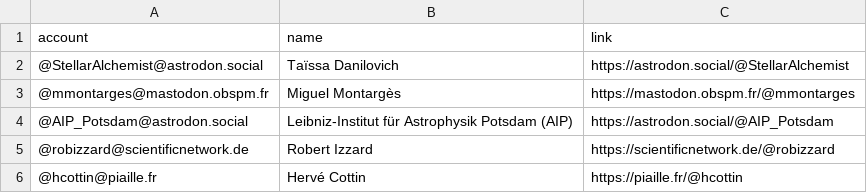
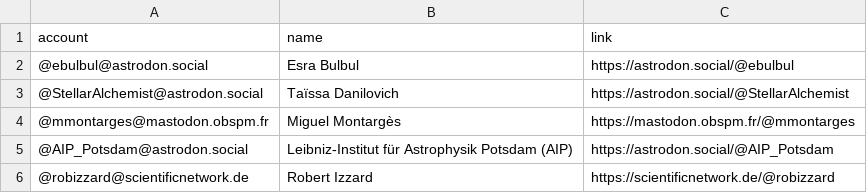
Before and after one commit to smaret/astrophysicists-on-mastodon, a CSV file: resources/users.csv, drawn as a sheet; only a part is shown; the shorter side is filled out with more unchanged rows.

Commit message:
Update the list

```diff
--- a/resources/users.csv
+++ b/resources/users.csv
@@ -1,2 +1,3 @@
 account,name,link
+@ebulbul@astrodon.social,Esra Bulbul,https://astrodon.social/@ebulbul
 @StellarAlchemist@astrodon.social,Taïssa Danilovich,https://astrodon.social/@StellarAlchemist
```
